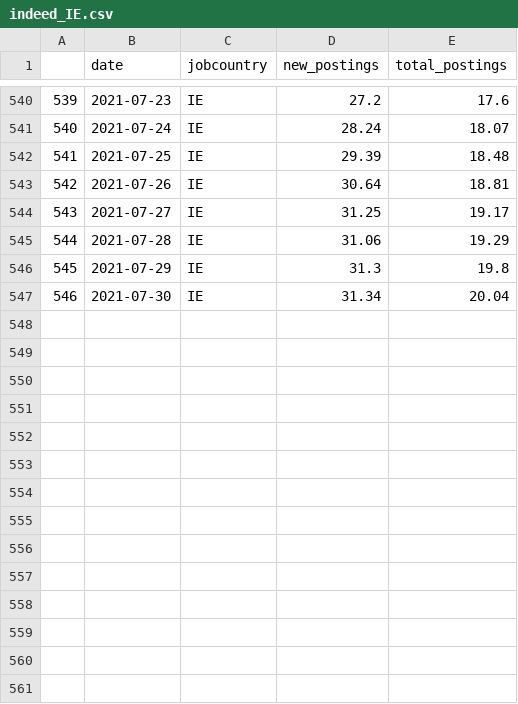
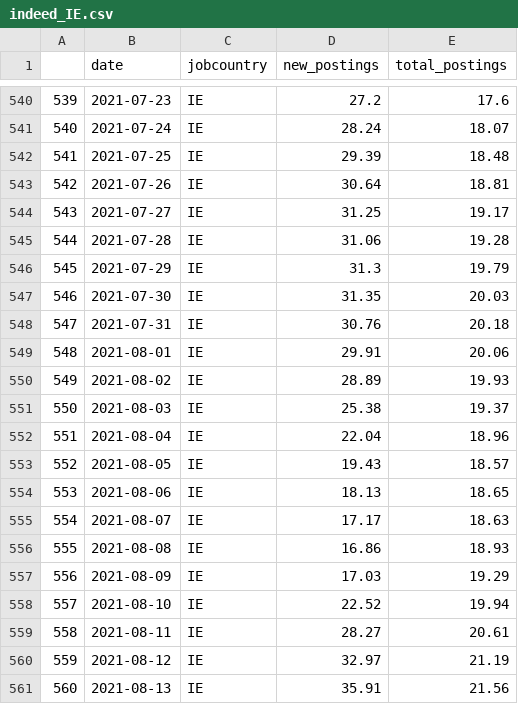
Before and after one commit to eamswe/dashtest, a CSV file: indeed_IE.csv, drawn as a sheet; only a part is shown, gaps mark what is left out.

Commit message:
New Executive Order signed - data updated!

```diff
--- a/indeed_IE.csv
+++ b/indeed_IE.csv
@@ -544,4 +544,18 @@
 "543",2021-07-27,"IE",31.25,19.17
-"544",2021-07-28,"IE",31.06,19.29
-"545",2021-07-29,"IE",31.3,19.8
-"546",2021-07-30,"IE",31.34,20.04
+"544",2021-07-28,"IE",31.06,19.28
+"545",2021-07-29,"IE",31.3,19.79
+"546",2021-07-30,"IE",31.35,20.03
+"547",2021-07-31,"IE",30.76,20.18
+"548",2021-08-01,"IE",29.91,20.06
+"549",2021-08-02,"IE",28.89,19.93
+"550",2021-08-03,"IE",25.38,19.37
+"551",2021-08-04,"IE",22.04,18.96
+"552",2021-08-05,"IE",19.43,18.57
+"553",2021-08-06,"IE",18.13,18.65
+"554",2021-08-07,"IE",17.17,18.63
+"555",2021-08-08,"IE",16.86,18.93
+"556",2021-08-09,"IE",17.03,19.29
+"557",2021-08-10,"IE",22.52,19.94
+"558",2021-08-11,"IE",28.27,20.61
+"559",2021-08-12,"IE",32.97,21.19
+"560",2021-08-13,"IE",35.91,21.56
```
Also changed, not shown: mobility.csv.
